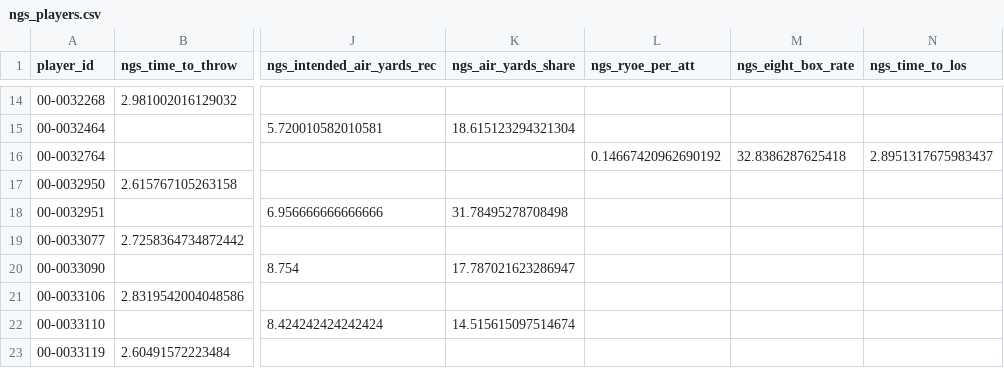
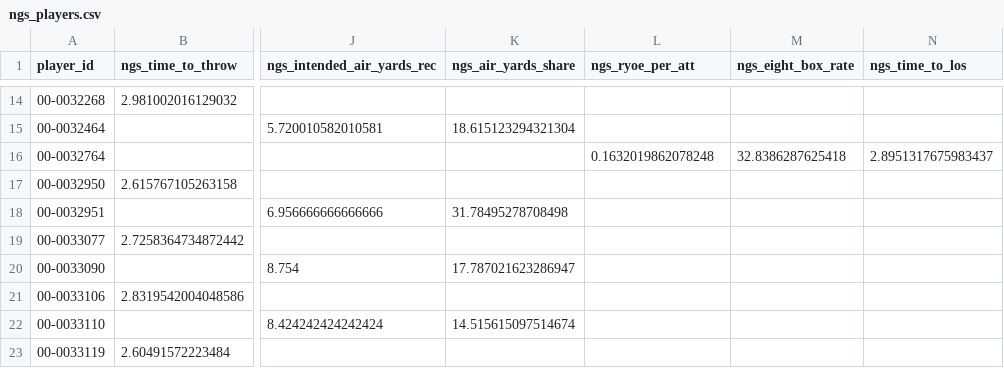
Before and after one commit to SaintYuki/NFL-TD-Model, a CSV file: data/advanced/ngs_players.csv, drawn as a sheet; only a part is shown, gaps mark what is left out; the diff names each change by its address in the sheet, - before the commit and + after, or states it on an @@ line.

```diff
--- a/data/advanced/ngs_players.csv
+++ b/data/advanced/ngs_players.csv
-L16 (ngs_ryoe_per_att): 0.14667420962690192
+L16 (ngs_ryoe_per_att): 0.1632019862078248
```
Also changed, not shown: data/current/player_gamelog.csv, data/current/team_gamelog_defense.csv, 5 other files.
